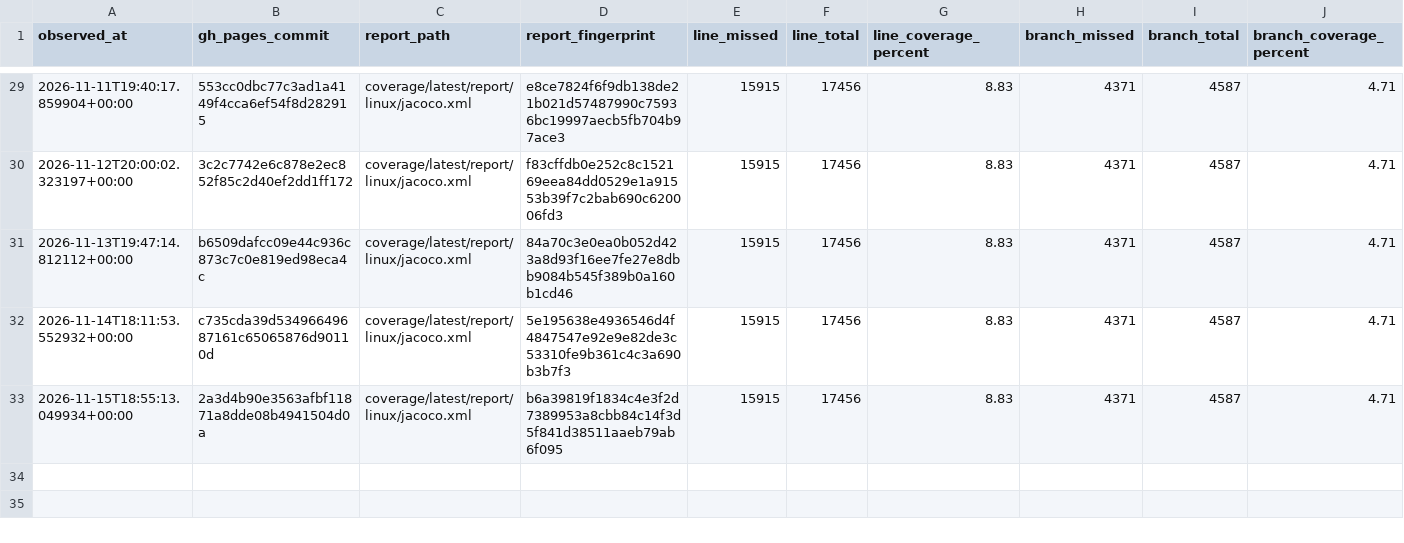
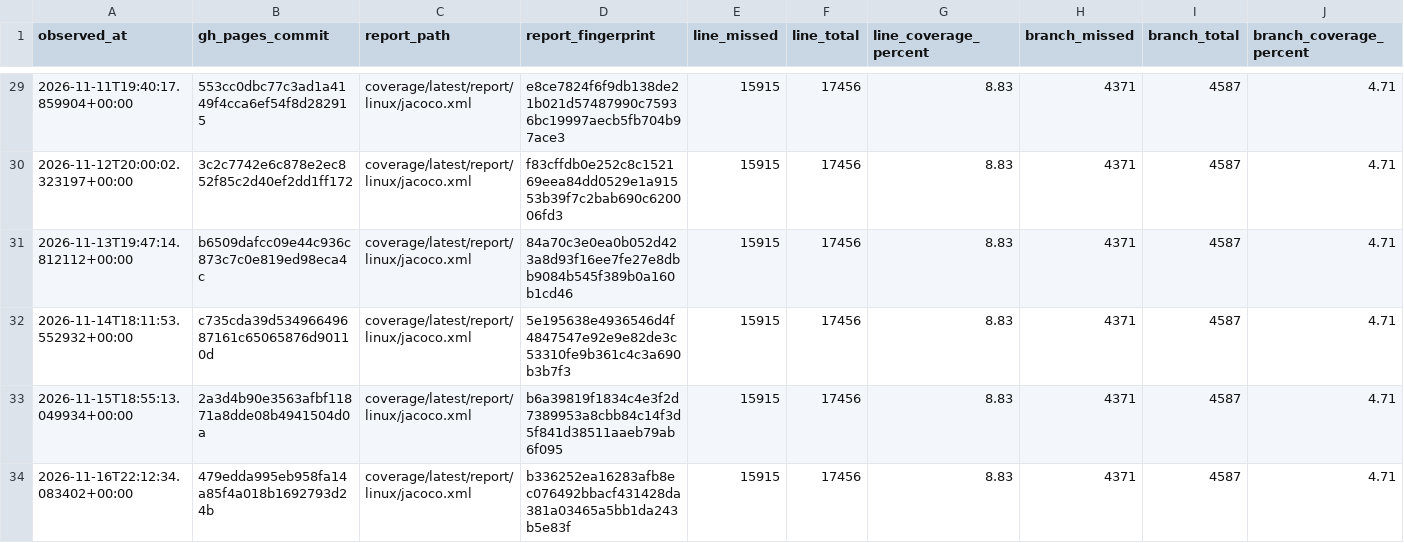
Before and after one commit to tfw-org/tfw-metrics, a CSV file: metrics/coverage_snapshots.csv, drawn as a sheet; only a part is shown, gaps mark what is left out.

```diff
--- a/metrics/coverage_snapshots.csv
+++ b/metrics/coverage_snapshots.csv
@@ -33 +33,2 @@ observed_at,gh_pages_commit,report_path,report_fingerprint,line_missed,line_tota
 2026-11-15T18:55:13.049934+00:00,2a3d4b90e3563afbf11871a8dde08b4941504d0a,coverage/latest/report/linux/jacoco.xml,b6a39819f1834c4e3f2d7389953a8cbb84c14f3d5f841d38511aaeb79ab6f095,15915,17456,8.83,4371,4587,4.71
+2026-11-16T22:12:34.083402+00:00,479edda995eb958fa14a85f4a018b1692793d24b,coverage/latest/report/linux/jacoco.xml,b336252ea16283afb8ec076492bbacf431428da381a03465a5bb1da243b5e83f,15915,17456,8.83,4371,4587,4.71
```
